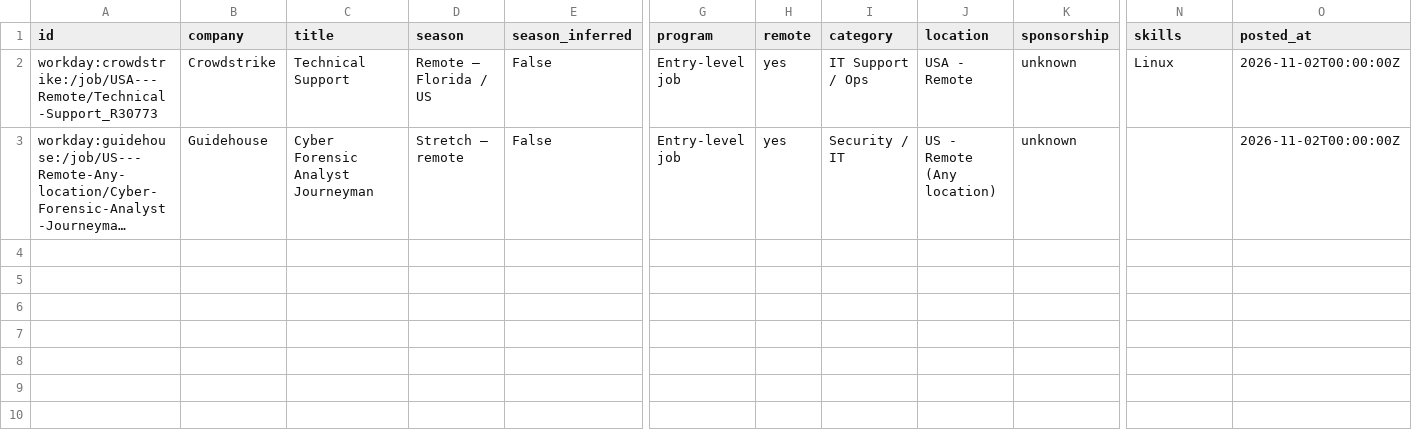
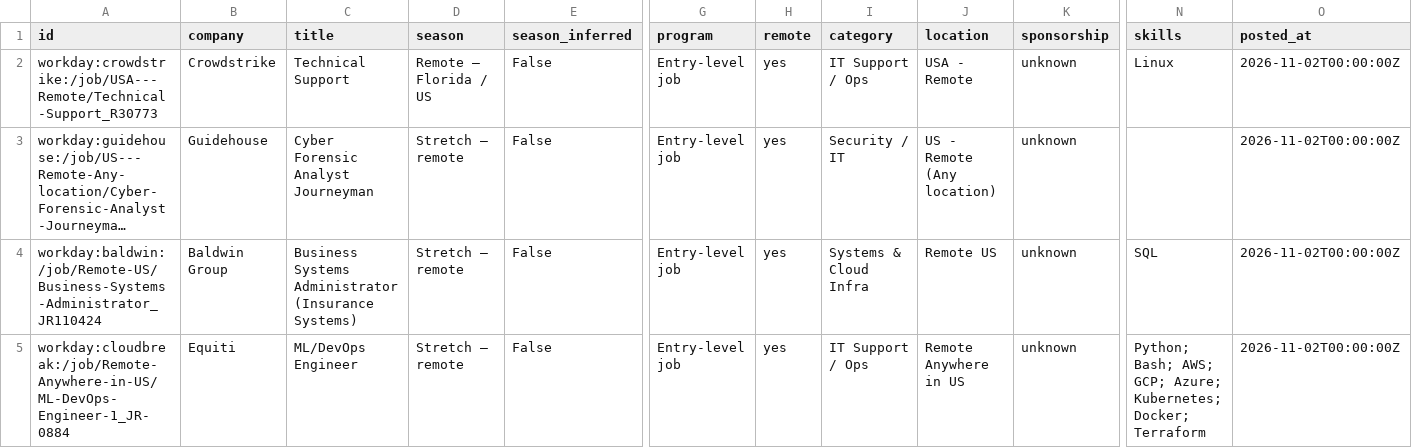
Before and after one commit to EN-Ignoto/IT-Searcher, a CSV file: data/internships.csv, drawn as a sheet; only a part is shown, gaps mark what is left out; long unchanged cells end in …; rows hold the shown columns only; the diff names each change by its address in the sheet, - before the commit and + after, or states it on an @@ line.

```diff
--- a/data/internships.csv
+++ b/data/internships.csv
+row 4: workday:baldwin:/job/Remote-US/Business-Systems-Administrator_JR110424 | Baldwin Group | Business Systems Administrator (Insurance Systems) | Stretch — remote | False | Entry-level job | yes | Systems & Cloud Infra | Remote US | unknown | SQL | 2026-11-02T00:00:00Z
+row 5: workday:cloudbreak:/job/Remote-Anywhere-in-US/ML-DevOps-Engineer-1_JR-0884 | Equiti | ML/DevOps Engineer | Stretch — remote | False | Entry-level job | yes | IT Support / Ops | Remote Anywhere in US | unknown | Python; Bash; AWS; GCP; Azure; Kubernetes; Docker; Terraform | 2026-11-02T00:00:00Z
```
Also changed, not shown: docs/internships.csv, 14 other files.
